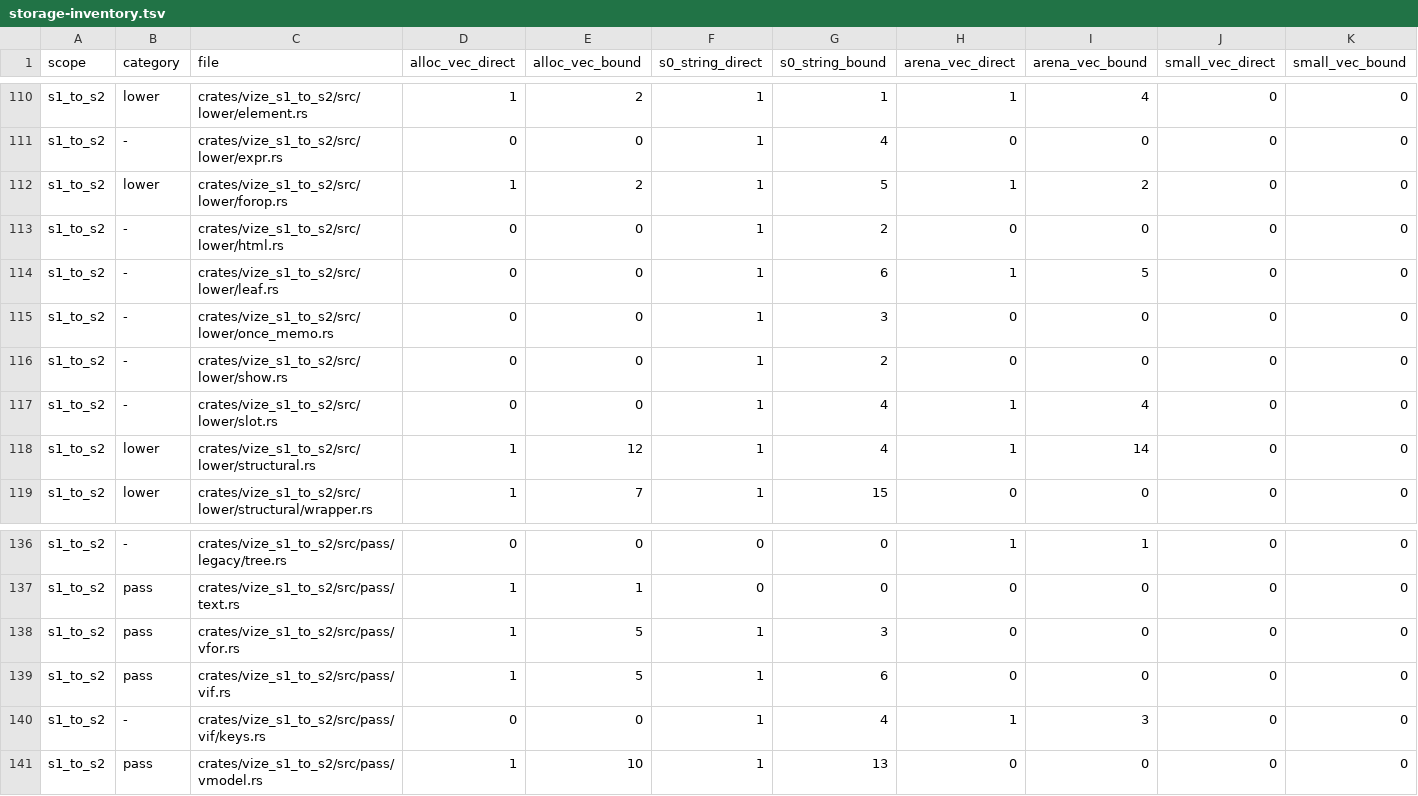
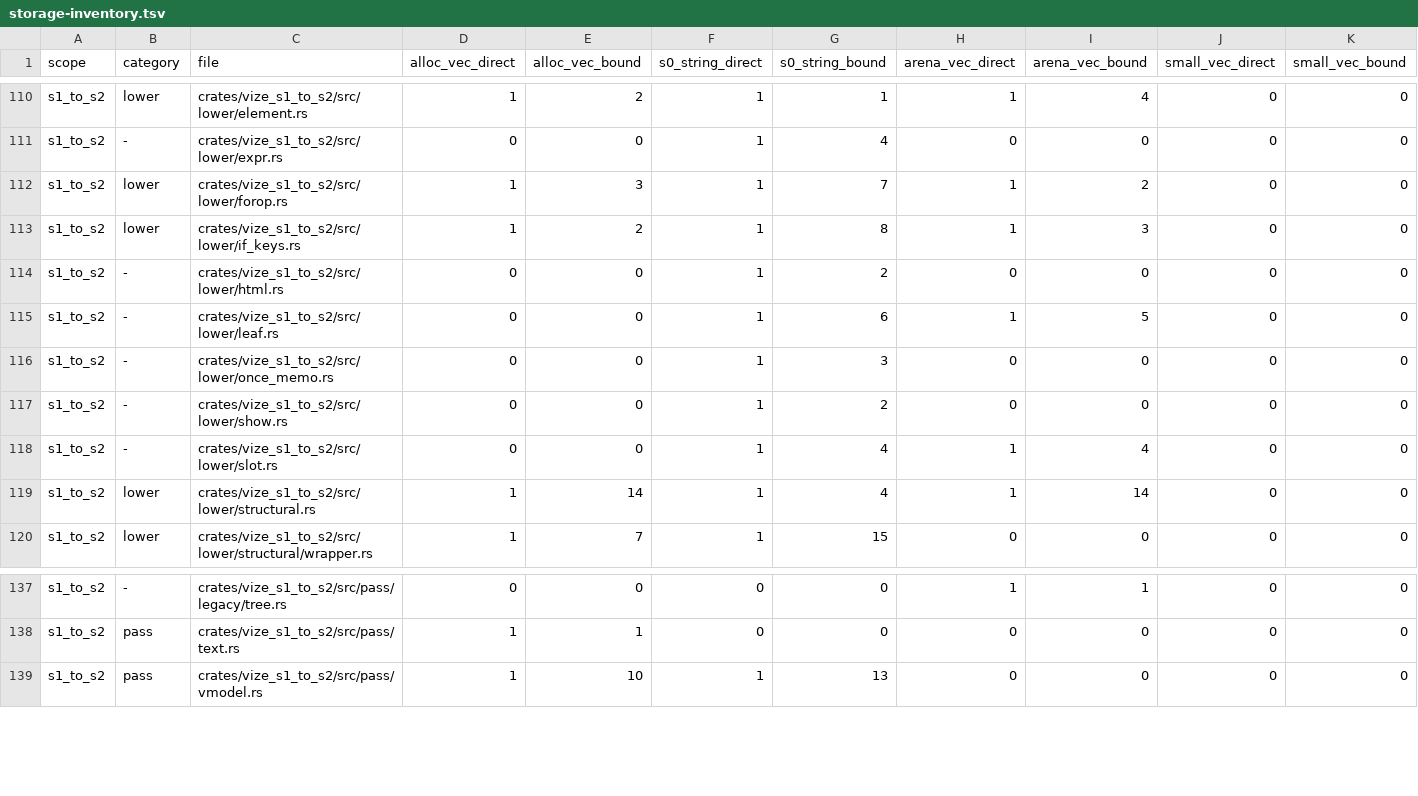
Before and after one commit to ubugeeei/vue-compiler-rs, a TSV file: davinci-road/plan/storage-inventory.tsv, drawn as a sheet; only a part is shown, gaps mark what is left out.

Commit message:
perf(davinci): publish branch facts during lowering (#5951)

```diff
--- a/davinci-road/plan/storage-inventory.tsv
+++ b/davinci-road/plan/storage-inventory.tsv
@@ -111,3 +111,4 @@ s1_to_s2	lower	crates/vize_s1_to_s2/src/lower/element.rs	1	2	1	1	1	4	0	0
 s1_to_s2	-	crates/vize_s1_to_s2/src/lower/expr.rs	0	0	1	4	0	0	0	0
-s1_to_s2	lower	crates/vize_s1_to_s2/src/lower/forop.rs	1	2	1	5	1	2	0	0
+s1_to_s2	lower	crates/vize_s1_to_s2/src/lower/forop.rs	1	3	1	7	1	2	0	0
+s1_to_s2	lower	crates/vize_s1_to_s2/src/lower/if_keys.rs	1	2	1	8	1	3	0	0
 s1_to_s2	-	crates/vize_s1_to_s2/src/lower/html.rs	0	0	1	2	0	0	0	0
@@ -117,3 +118,3 @@ s1_to_s2	-	crates/vize_s1_to_s2/src/lower/show.rs	0	0	1	2	0	0	0	0
 s1_to_s2	-	crates/vize_s1_to_s2/src/lower/slot.rs	0	0	1	4	1	4	0	0
-s1_to_s2	lower	crates/vize_s1_to_s2/src/lower/structural.rs	1	12	1	4	1	14	0	0
+s1_to_s2	lower	crates/vize_s1_to_s2/src/lower/structural.rs	1	14	1	4	1	14	0	0
 s1_to_s2	lower	crates/vize_s1_to_s2/src/lower/structural/wrapper.rs	1	7	1	15	0	0	0	0
@@ -137,5 +138,2 @@ s1_to_s2	-	crates/vize_s1_to_s2/src/pass/legacy/tree.rs	0	0	0	0	1	1	0	0
 s1_to_s2	pass	crates/vize_s1_to_s2/src/pass/text.rs	1	1	0	0	0	0	0	0
-s1_to_s2	pass	crates/vize_s1_to_s2/src/pass/vfor.rs	1	5	1	3	0	0	0	0
-s1_to_s2	pass	crates/vize_s1_to_s2/src/pass/vif.rs	1	5	1	6	0	0	0	0
-s1_to_s2	-	crates/vize_s1_to_s2/src/pass/vif/keys.rs	0	0	1	4	1	3	0	0
 s1_to_s2	pass	crates/vize_s1_to_s2/src/pass/vmodel.rs	1	10	1	13	0	0	0	0
```
Also changed, not shown: davinci-road/plan/consumer-migration-surfaces.tsv, 43 other files.
